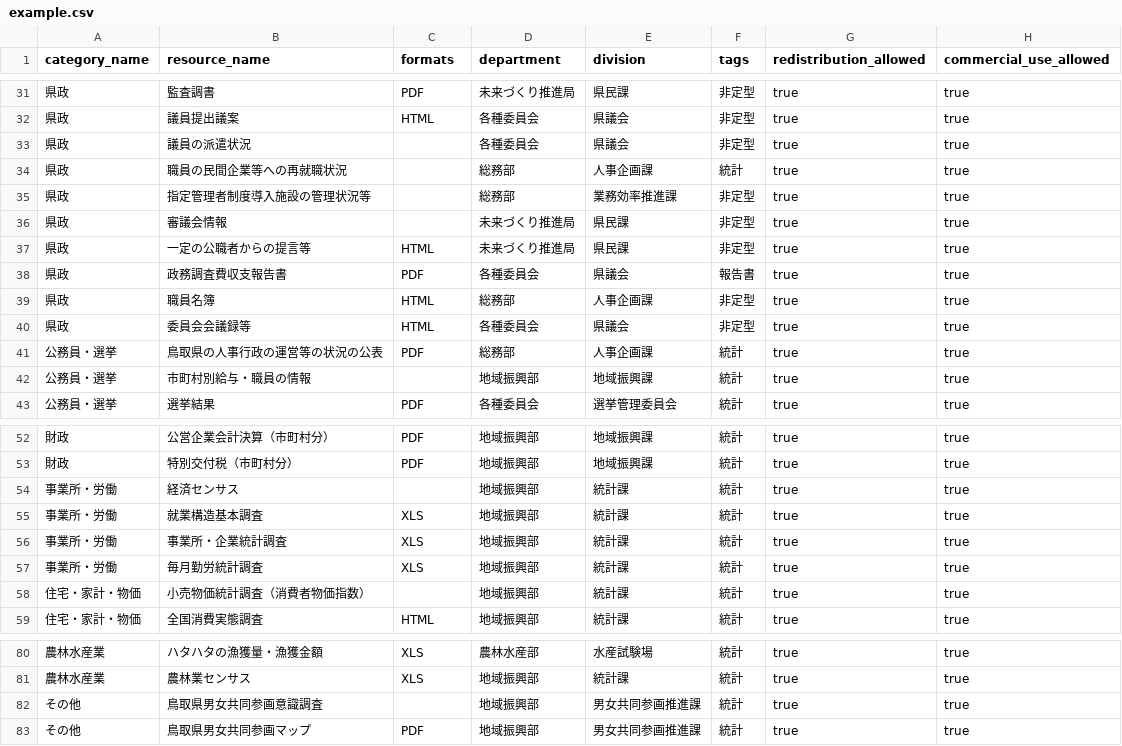
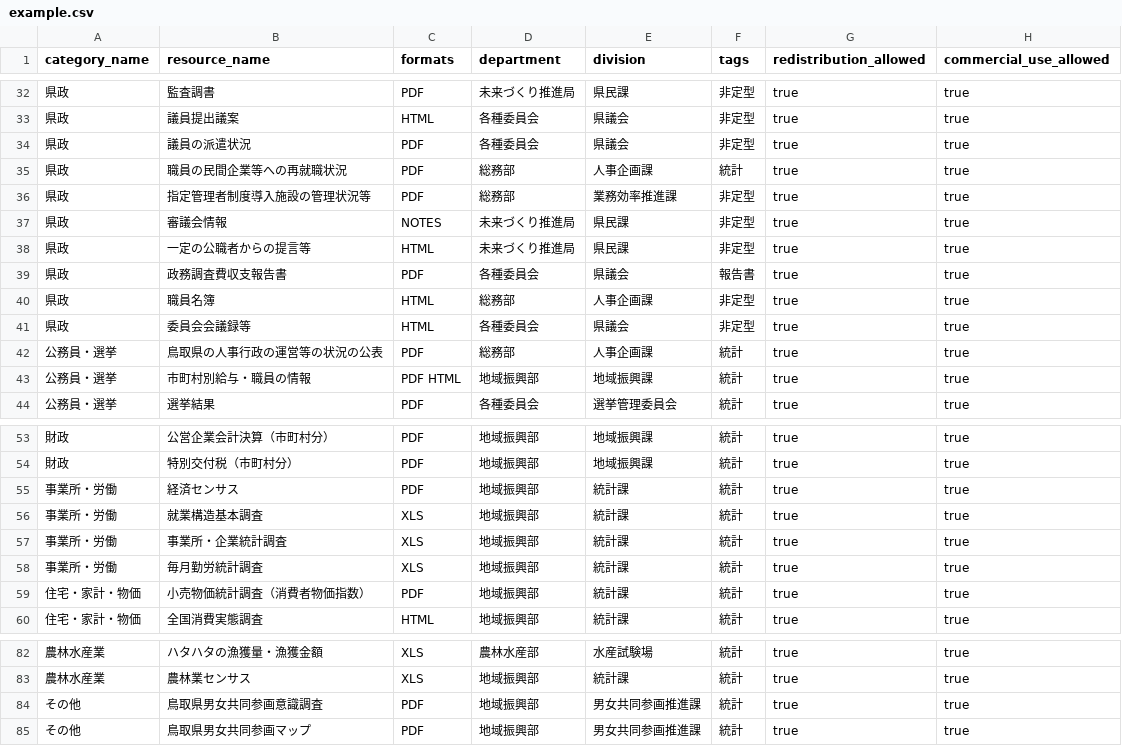
Before and after one commit to mh61503891/tottori-opendata-catalog, a CSV file: example/example.csv, drawn as a sheet; only a part is shown, gaps mark what is left out; addresses are those after the commit; the diff covers the shown part only; the diff names each change by its address in the sheet, - before the commit and + after, or states it on an @@ line.

```diff
--- a/example/example.csv
+++ b/example/example.csv
-C34:C36 (formats): (empty)
+C34:C36 (formats): PDF
-C37 (formats): (empty)
+C37 (formats): NOTES
-C43 (formats): (empty)
+C43 (formats): PDF HTML
-C55 (formats): (empty)
+C55 (formats): PDF
-C59 (formats): (empty)
+C59 (formats): PDF
-C84 (formats): (empty)
+C84 (formats): PDF
```
Also changed, not shown: 2 added rows and 10 edited cells elsewhere in this file.
